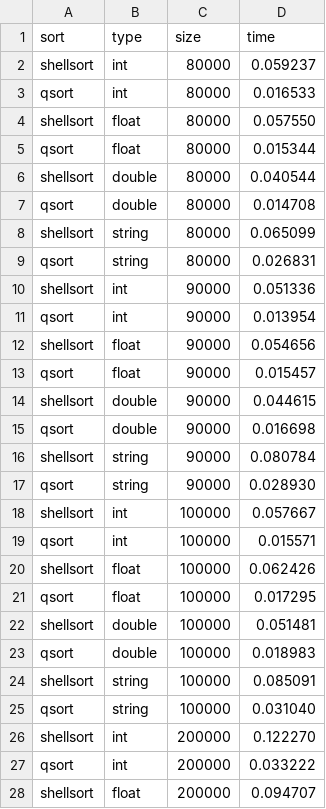
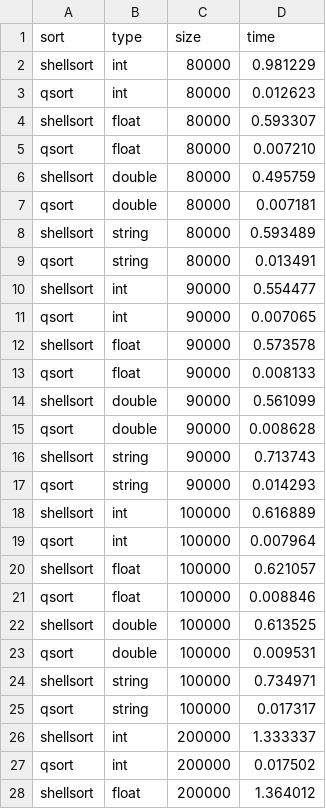
Before and after one commit to artemkholev/eco-lab1, a CSV file: BuildFiles/Linux/x86_x64/StaticDebug/output.csv, drawn as a sheet; only a part is shown; the diff covers the shown part only.

```diff
--- a/BuildFiles/Linux/x86_x64/StaticDebug/output.csv
+++ b/BuildFiles/Linux/x86_x64/StaticDebug/output.csv
@@ -1,28 +1,28 @@
 sort,type,size,time
-shellsort,int,80000,0.059237
-qsort,int,80000,0.016533
-shellsort,float,80000,0.057550
-qsort,float,80000,0.015344
-shellsort,double,80000,0.040544
-qsort,double,80000,0.014708
-shellsort,string,80000,0.065099
-qsort,string,80000,0.026831
-shellsort,int,90000,0.051336
-qsort,int,90000,0.013954
-shellsort,float,90000,0.054656
-qsort,float,90000,0.015457
-shellsort,double,90000,0.044615
-qsort,double,90000,0.016698
-shellsort,string,90000,0.080784
-qsort,string,90000,0.028930
-shellsort,int,100000,0.057667
-qsort,int,100000,0.015571
-shellsort,float,100000,0.062426
-qsort,float,100000,0.017295
-shellsort,double,100000,0.051481
-qsort,double,100000,0.018983
-shellsort,string,100000,0.085091
-qsort,string,100000,0.031040
-shellsort,int,200000,0.122270
-qsort,int,200000,0.033222
-shellsort,float,200000,0.094707
+shellsort,int,80000,0.981229
+qsort,int,80000,0.012623
+shellsort,float,80000,0.593307
+qsort,float,80000,0.007210
+shellsort,double,80000,0.495759
+qsort,double,80000,0.007181
+shellsort,string,80000,0.593489
+qsort,string,80000,0.013491
+shellsort,int,90000,0.554477
+qsort,int,90000,0.007065
+shellsort,float,90000,0.573578
+qsort,float,90000,0.008133
+shellsort,double,90000,0.561099
+qsort,double,90000,0.008628
+shellsort,string,90000,0.713743
+qsort,string,90000,0.014293
+shellsort,int,100000,0.616889
+qsort,int,100000,0.007964
+shellsort,float,100000,0.621057
+qsort,float,100000,0.008846
+shellsort,double,100000,0.613525
+qsort,double,100000,0.009531
+shellsort,string,100000,0.734971
+qsort,string,100000,0.017317
+shellsort,int,200000,1.333337
+qsort,int,200000,0.017502
+shellsort,float,200000,1.364012
```
Also changed, not shown: 21 edited cells elsewhere in this file, 16 other files.
